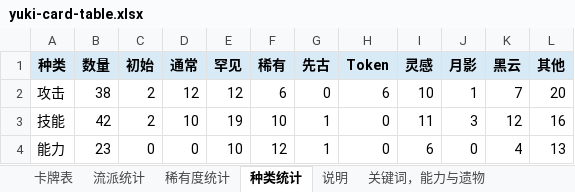
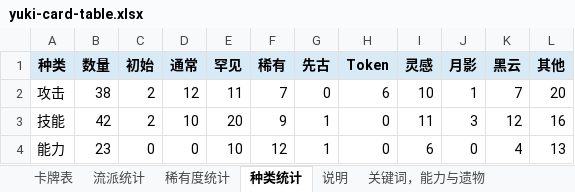
Before and after one commit to happyone13/YukiMod-sts2, an Excel workbook: docs/yuki-card-table.xlsx, sheet 种类统计, drawn as a sheet; values as stored, in another font and other column widths than the file's, no borders; the diff names each change by its address in the sheet, - before the commit and + after, or states it on an @@ line.

```diff
--- a/docs/yuki-card-table.xlsx (sheet 种类统计)
+++ b/docs/yuki-card-table.xlsx (sheet 种类统计)
-E2 (罕见): 12
+E2 (罕见): 11
-F2 (稀有): 6
+F2 (稀有): 7
-E3 (罕见): 19
+E3 (罕见): 20
-F3 (稀有): 10
+F3 (稀有): 9
```
Also changed, not shown: sheet 卡牌表, sheet 稀有度统计, sheet 流派统计, 21 other files.
